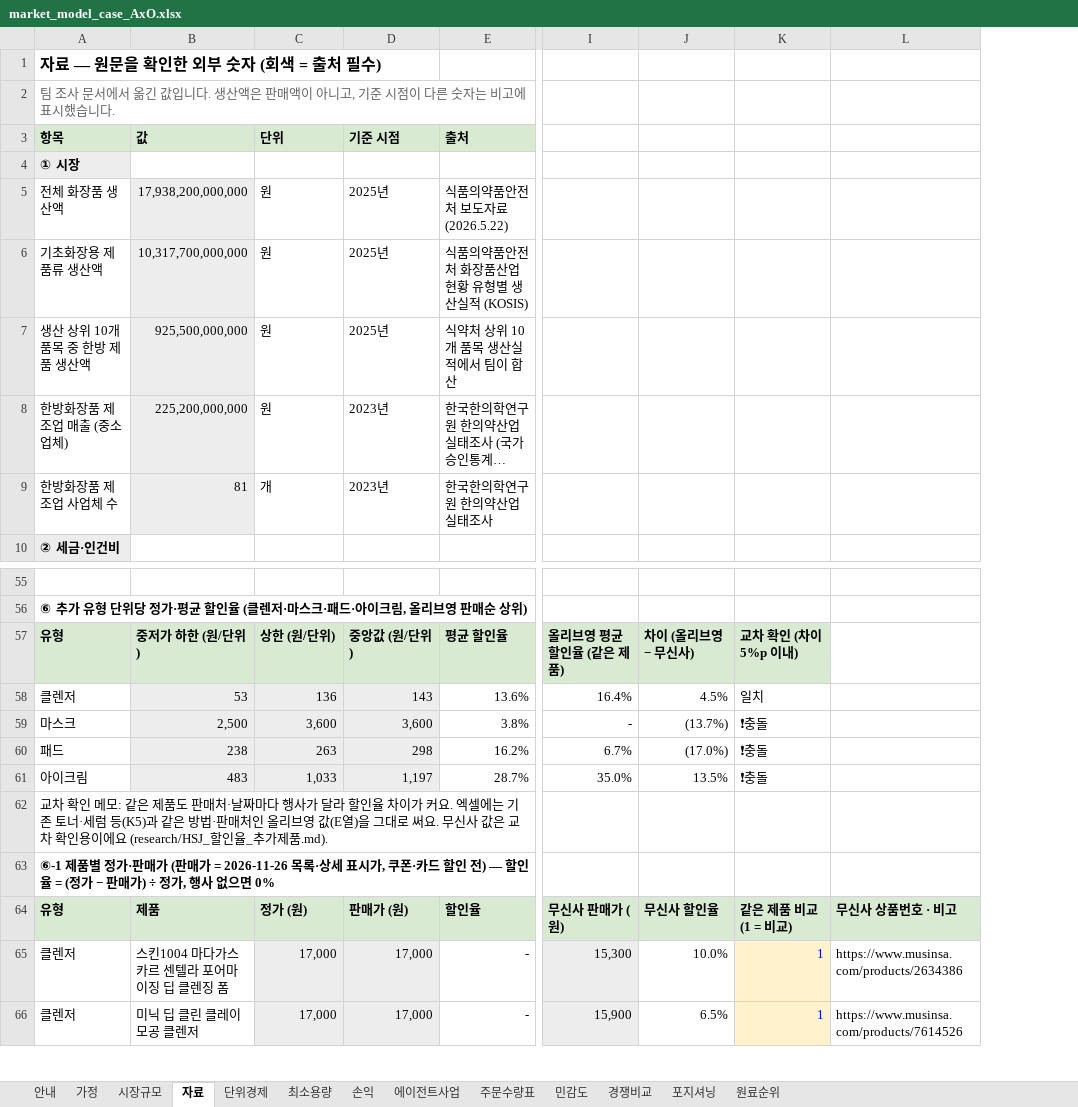
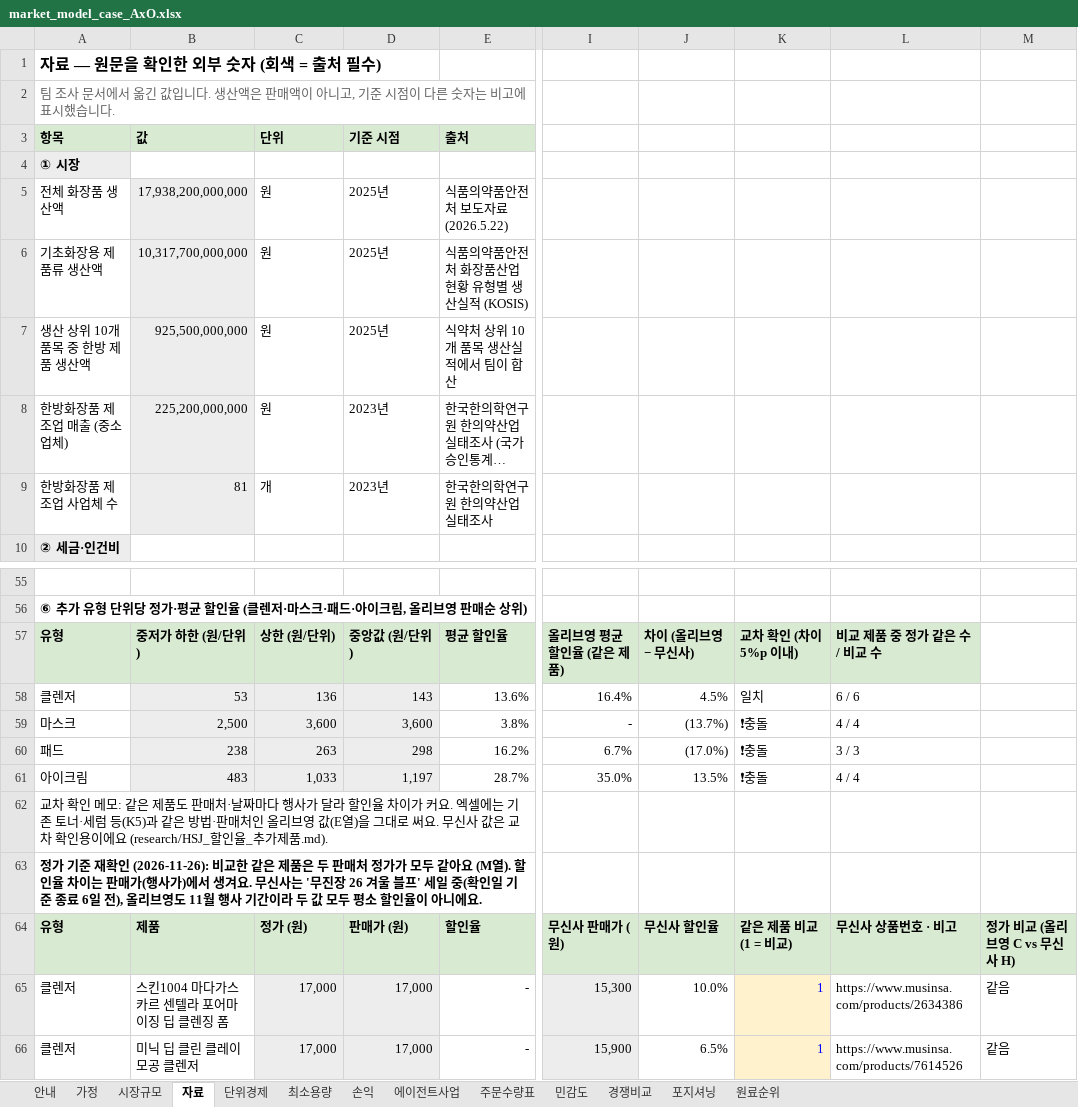
Before and after one commit to k-1026/AxO, an Excel workbook: idea/market_model_case_AxO.xlsx, sheet 자료, drawn as a sheet; only a part is shown, gaps mark what is left out; long unchanged cells end in …; values as stored, in another font and other column widths than the file's, no borders; the diff names each change by its address in the sheet, - before the commit and + after, or states it on an @@ line.

```diff
--- a/idea/market_model_case_AxO.xlsx (sheet 자료)
+++ b/idea/market_model_case_AxO.xlsx (sheet 자료)
+column M, rows 64-66: 정가 비교 (올리브영 C vs 무신사 H) | 같음 | 같음
-L57: (empty)
+L57: 비교 제품 중 정가 같은 수 / 비교 수
-L57 fill: none
+L57 fill: #D9EAD3
-L58: (empty)
+L58: 6 / 6
-L59: (empty)
+L59: 4 / 4
-L60: (empty)
+L60: 3 / 3
-L61: (empty)
+L61: 4 / 4
-A63: ⑥-1 제품별 정가·판매가 (판매가 = 2026-11-26 목록·상세 표시가, 쿠폰·카드 할인 전) — 할인율 = (정가 − 판매가) ÷ 정가, 행사 없으면 0%
+A63: 정가 기준 재확인 (2026-11-26): 비교한 같은 제품은 두 판매처 정가가 모두 같아요 (M열). 할인율 차이는 판매가(행사가)에서 생겨요. 무신사는 '무진장 26 겨울 블프' 세일 중(확인일 기준 종료 6일 전), 올리브영도 11월 행사 기간이라 두 값 모두 평소 할인율이 아니에요.
```
Also changed, not shown: 2 other files.
